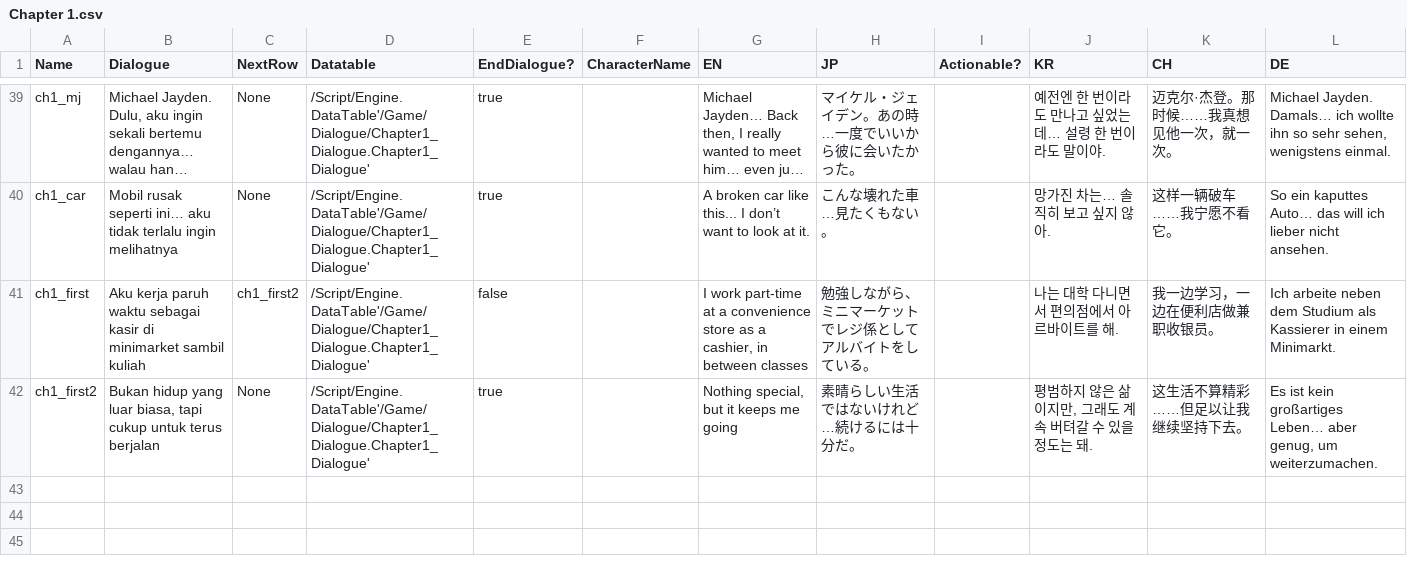
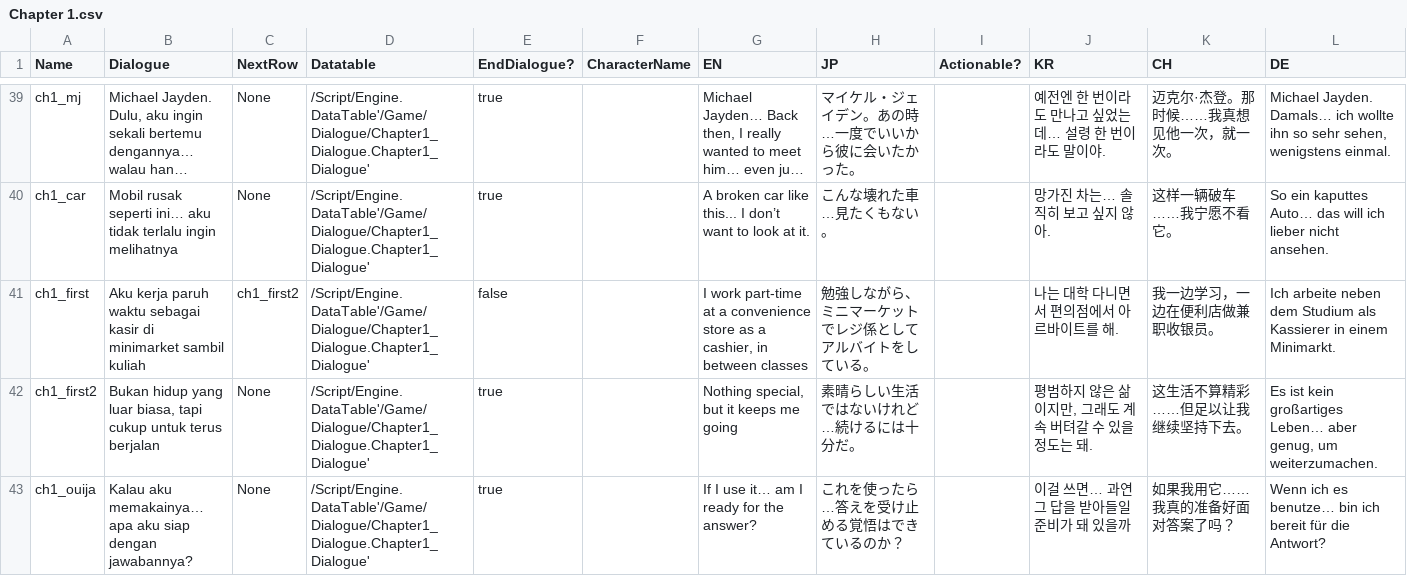
Before and after one commit to hwaye-ch/HWY_Before-the-bounce, a CSV file: Content/Dialogue/Chapter 1.csv, drawn as a sheet; only a part is shown, gaps mark what is left out; long unchanged cells end in ….

Commit message:
v1.2.4 - Added dialogue into ouija board

```diff
--- a/Content/Dialogue/Chapter 1.csv
+++ b/Content/Dialogue/Chapter 1.csv
@@ -42 +42,2 @@ ch1_first,Aku kerja paruh waktu sebagai kasir di minimarket sambil kuliah,ch1_fi
 ch1_first2,"Bukan hidup yang luar biasa, tapi cukup untuk terus berjalan",None,/Script/Engine.DataTable'/Game/Dialogue/Chapter1_Dialogue.Chapter1_Dialogue',true,,"Nothing special, but it keeps me going",素晴らしい生活ではないけれど…続けるには十分だ。,,"평범하지 않은 삶이지만, 그래도 계속 버텨갈 수 있을 정도는 돼.",这生活不算精彩……但足以让我继续坚持下去。,"Es ist kein großartiges Leben… aber genug, um weiterzumachen."
+ch1_ouija,Kalau aku memakainya… apa aku siap dengan jawabannya?,None,/Script/Engine.DataTable'/Game/Dialogue/Chapter1_Dialogue.Chapter1_Dialogue',true,,If I use it… am I ready for the answer?,これを使ったら…答えを受け止める覚悟はできているのか？,,이걸 쓰면… 과연 그 답을 받아들일 준비가 돼 있을까,如果我用它……我真的准备好面对答案了吗？,Wenn ich es benutze… bin ich bereit für die Antwort?
```
Also changed, not shown: 2 other files.
